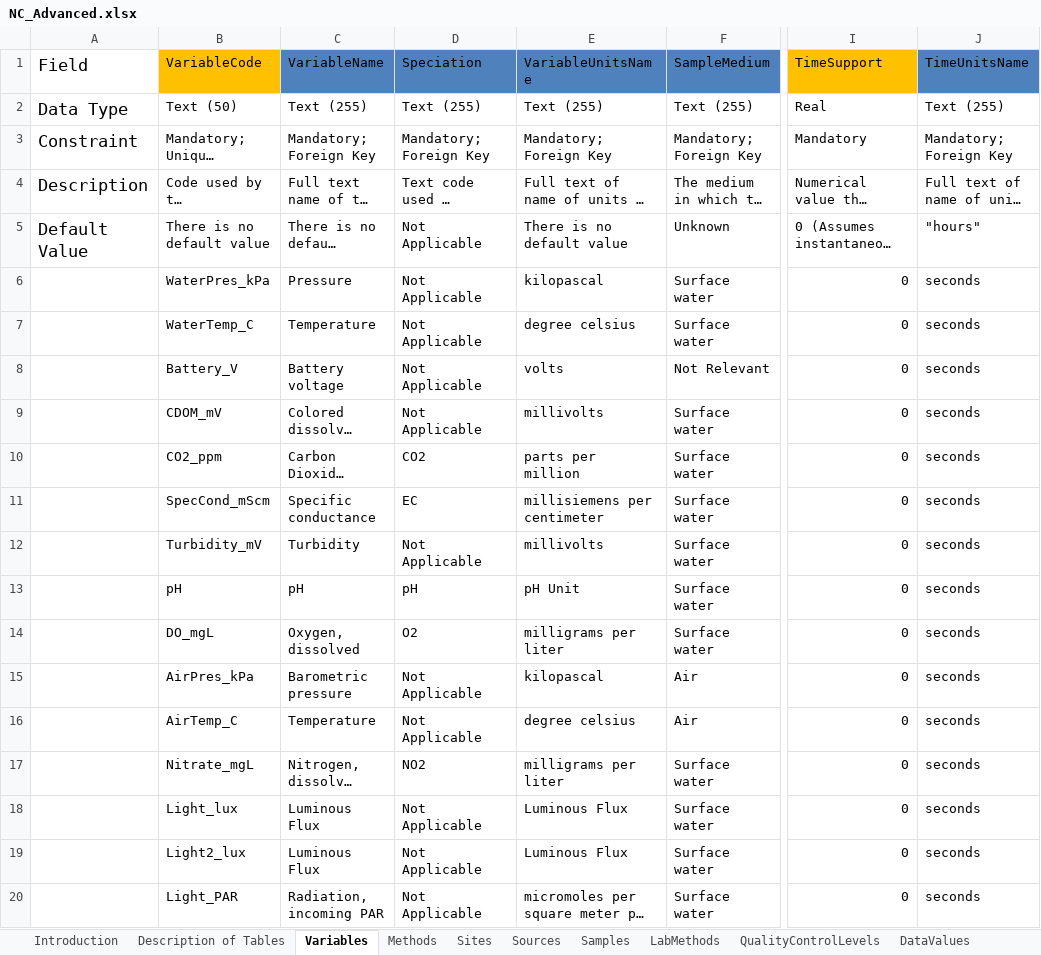
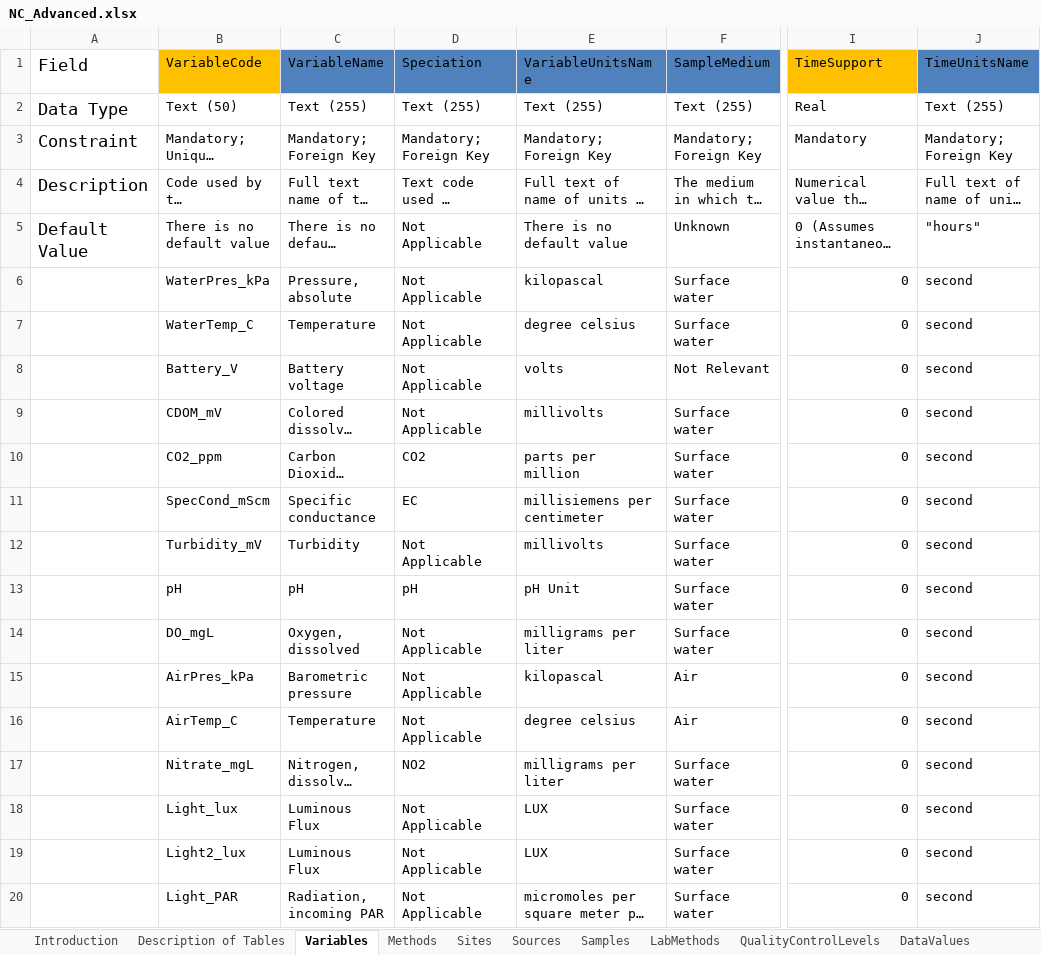
Before and after one commit to streampulse/sp, an Excel workbook: scheduled_scripts/cuahsi/NC_Advanced.xlsx, sheet Variables, drawn as a sheet; only a part is shown, gaps mark what is left out; long unchanged cells end in …; values as stored, in another font and other column widths than the file's, no borders; the diff names each change by its address in the sheet, - before the commit and + after, or states it on an @@ line.

```diff
--- a/scheduled_scripts/cuahsi/NC_Advanced.xlsx (sheet Variables)
+++ b/scheduled_scripts/cuahsi/NC_Advanced.xlsx (sheet Variables)
-C6 (VariableName): Pressure
+C6 (VariableName): Pressure, absolute
-J6:J20 (TimeUnitsName): seconds
+J6:J20 (TimeUnitsName): second
-D14 (Speciation): O2
+D14 (Speciation): Not Applicable
-E18:E19 (VariableUnitsName): Luminous Flux
+E18:E19 (VariableUnitsName): LUX
```
Also changed, not shown: sheet Sources, sheet Sites, sheet Qualifiers, 3 other files.
